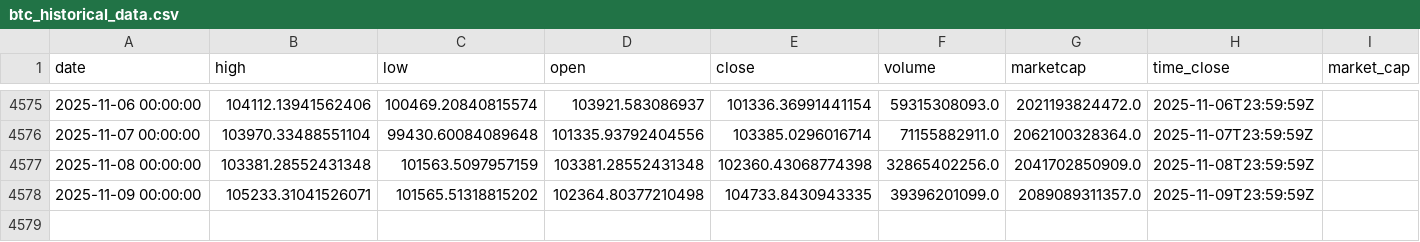
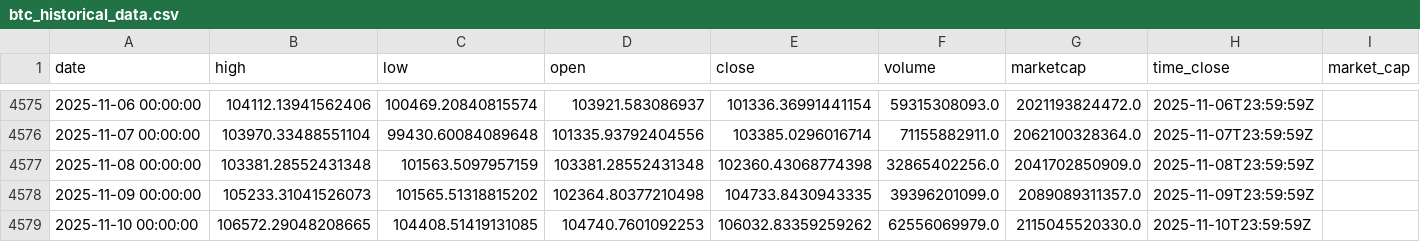
Before and after one commit to rey-dal/bitcoin, a CSV file: data/btc_historical_data.csv, drawn as a sheet; only a part is shown, gaps mark what is left out.

```diff
--- a/data/btc_historical_data.csv
+++ b/data/btc_historical_data.csv
@@ -4577,2 +4577,3 @@ date,high,low,open,close,volume,marketcap,time_close,market_cap
 2025-11-08 00:00:00,103381.28552431348,101563.5097957159,103381.28552431348,102360.43068774398,32865402256.0,2041702850909.0,2025-11-08T23:59:59Z,
-2025-11-09 00:00:00,105233.31041526071,101565.51318815202,102364.80377210498,104733.8430943335,39396201099.0,2089089311357.0,2025-11-09T23:59:59Z,
+2025-11-09 00:00:00,105233.31041526073,101565.51318815202,102364.80377210498,104733.8430943335,39396201099.0,2089089311357.0,2025-11-09T23:59:59Z,
+2025-11-10 00:00:00,106572.29048208665,104408.51419131085,104740.7601092253,106032.83359259262,62556069979.0,2115045520330.0,2025-11-10T23:59:59Z,
```
Also changed, not shown: data/combined_predictions.csv, data/preprocessed_data.csv, 6 other files.
